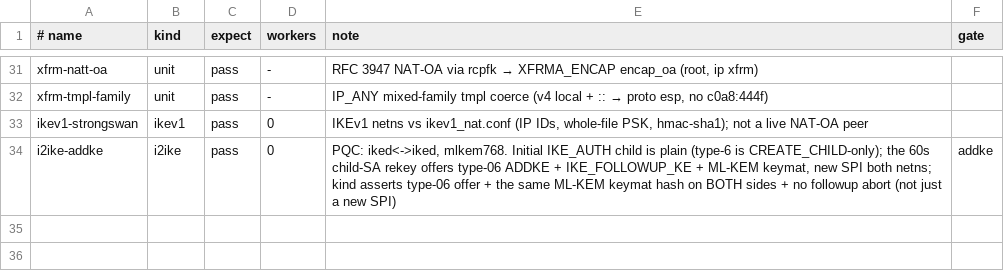
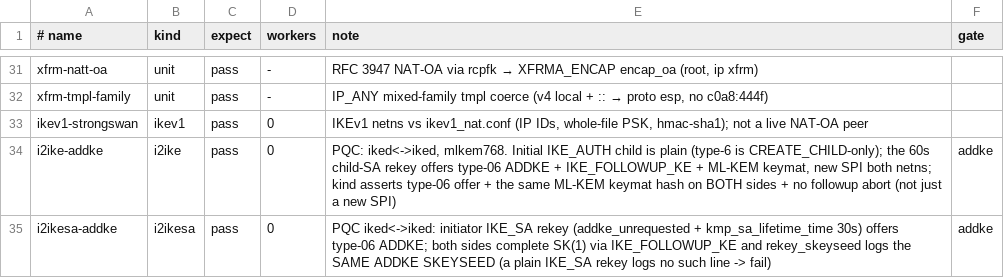
Before and after one commit to derekm/racoon2, a TSV file: samples/linux-matrix/cases.tsv, drawn as a sheet; only a part is shown, gaps mark what is left out.

Commit message:
matrix+i2ikesa: prove the initiator IKE_SA-rekey ADDKE end-to-end
rekey_skeyseed logs the SKEYSEED when an ADDKE SK(1) fed it (both sides
derive the same SKEYSEED from old SK_d|g_ir|Ni|Nr|SK(1)).  New i2ikesa-addke
case: kmp_sa_lifetime_time 30s drives the initiator's IKE_SA rekey, which
offers type-06 via addke_unrequested, and both sides must log the same
'IKE_SA rekey ADDKE SK(1) ... SKEYSEED=...' line (a plain IKE_SA rekey logs
none -> fail).

```diff
--- a/samples/linux-matrix/cases.tsv
+++ b/samples/linux-matrix/cases.tsv
@@ -34 +34,2 @@ ikev1-strongswan	ikev1	pass	0	IKEv1 netns vs ikev1_nat.conf (IP IDs, whole-file
 i2ike-addke	i2ike	pass	0	PQC: iked<->iked, mlkem768. Initial IKE_AUTH child is plain (type-6 is CREATE_CHILD-only); the 60s child-SA rekey offers type-06 ADDKE + IKE_FOLLOWUP_KE + ML-KEM keymat, new SPI both netns; kind asserts type-06 offer + the same ML-KEM keymat hash on BOTH sides + no followup abort (not just a new SPI)	addke
+i2ikesa-addke	i2ikesa	pass	0	PQC iked<->iked: initiator IKE_SA rekey (addke_unrequested + kmp_sa_lifetime_time 30s) offers type-06 ADDKE; both sides complete SK(1) via IKE_FOLLOWUP_KE and rekey_skeyseed logs the SAME ADDKE SKEYSEED (a plain IKE_SA rekey logs no such line -> fail)	addke
```
Also changed, not shown: 3 other files.
